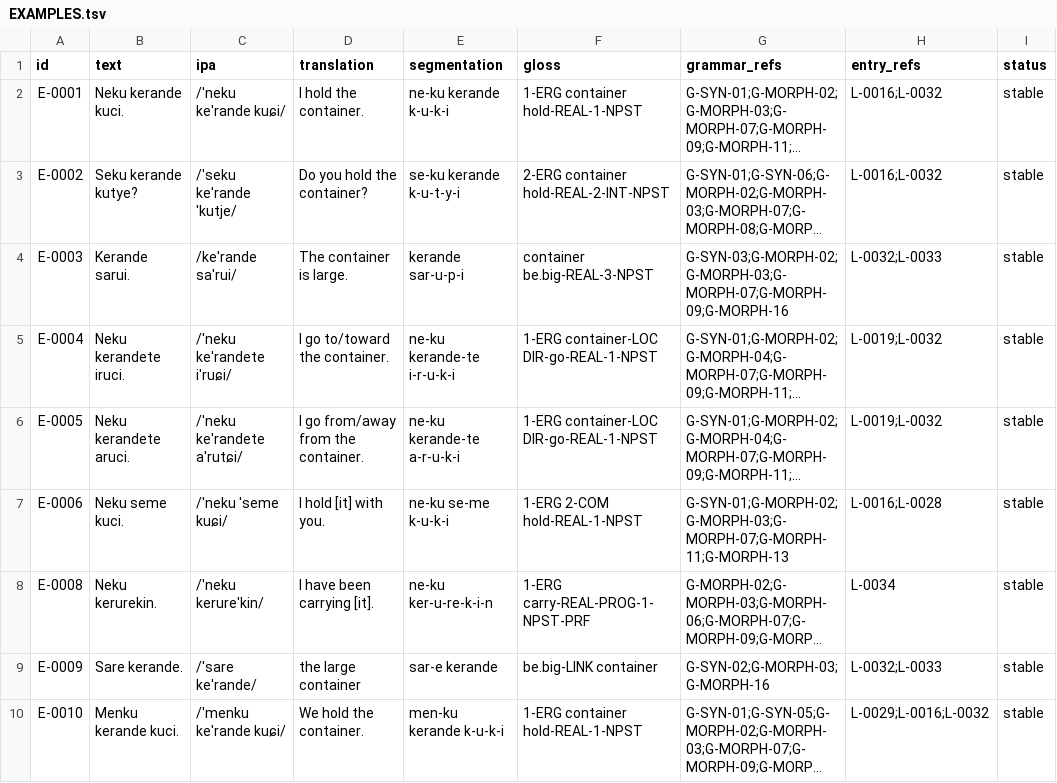
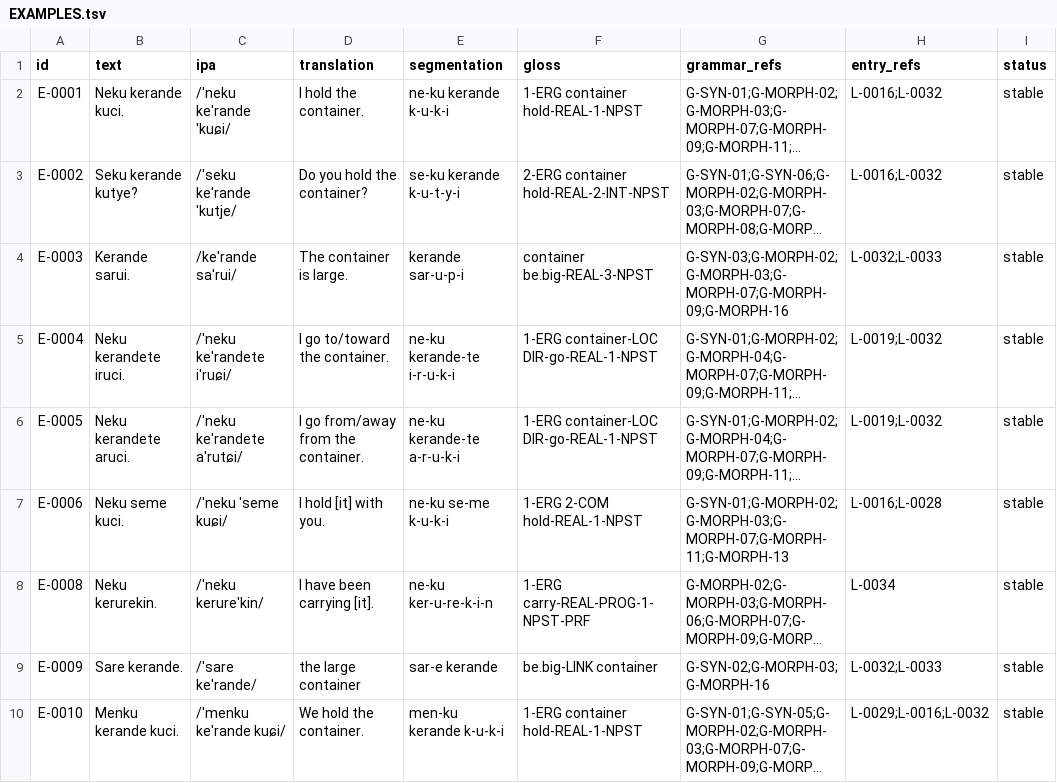
Before and after one commit to kaelschneider/conlang, a TSV file: EXAMPLES.tsv, drawn as a sheet; only a part is shown; long unchanged cells end in …; the diff names each change by its address in the sheet, - before the commit and + after, or states it on an @@ line.

Commit message:
Mark stress on every IPA word

```diff
--- a/EXAMPLES.tsv
+++ b/EXAMPLES.tsv
-C2 (ipa): /ˈneku keˈrande kuɕi/
+C2 (ipa): /ˈneku keˈrande ˈkuɕi/
```
